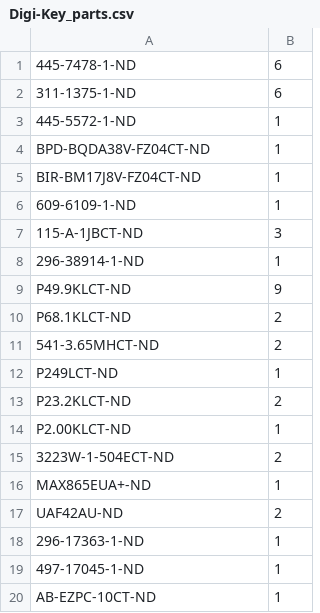
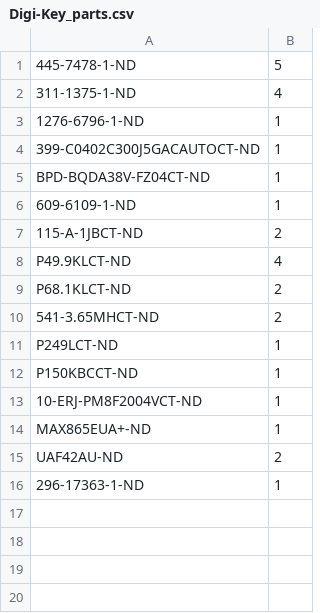
Before and after one commit to peterpolidoro/wingbeat_detector, a CSV file: documentation/bom/Digi-Key_parts.csv, drawn as a sheet.

```diff
--- a/documentation/bom/Digi-Key_parts.csv
+++ b/documentation/bom/Digi-Key_parts.csv
@@ -1,10 +1,9 @@
-445-7478-1-ND,6
-311-1375-1-ND,6
-445-5572-1-ND,1
+445-7478-1-ND,5
+311-1375-1-ND,4
+1276-6796-1-ND,1
+399-C0402C300J5GACAUTOCT-ND,1
 BPD-BQDA38V-FZ04CT-ND,1
-BIR-BM17J8V-FZ04CT-ND,1
 609-6109-1-ND,1
-115-A-1JBCT-ND,3
-296-38914-1-ND,1
-P49.9KLCT-ND,9
+115-A-1JBCT-ND,2
+P49.9KLCT-ND,4
 P68.1KLCT-ND,2
@@ -12,5 +11,4 @@ P68.1KLCT-ND,2
 P249LCT-ND,1
-P23.2KLCT-ND,2
-P2.00KLCT-ND,1
-3223W-1-504ECT-ND,2
+P150KBCCT-ND,1
+10-ERJ-PM8F2004VCT-ND,1
 MAX865EUA+-ND,1
@@ -18,3 +16 @@ UAF42AU-ND,2
 296-17363-1-ND,1
-497-17045-1-ND,1
-AB-EZPC-10CT-ND,1
```
Also changed, not shown: documentation/bom/bom.csv, 30 other files.
